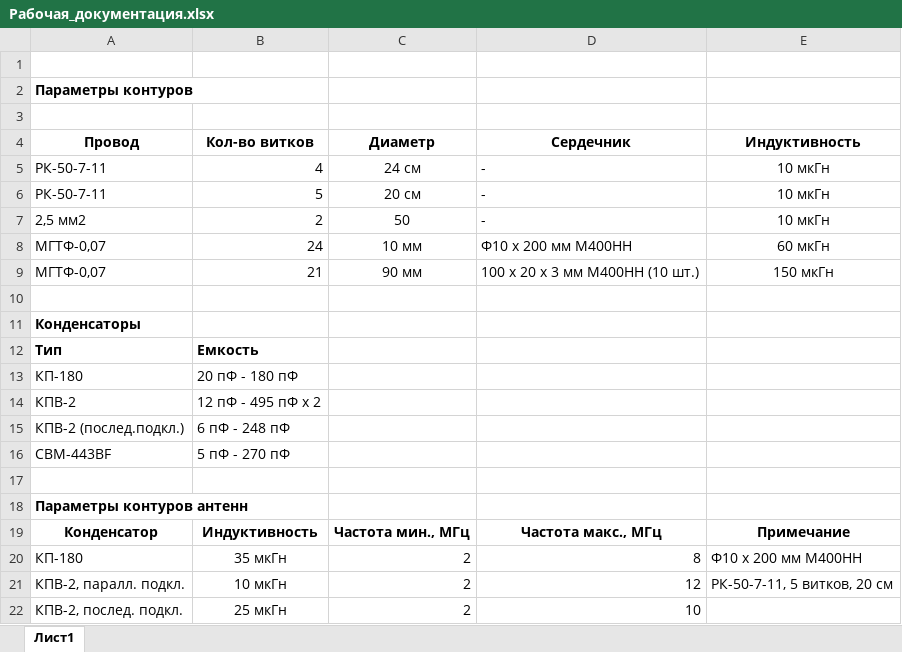
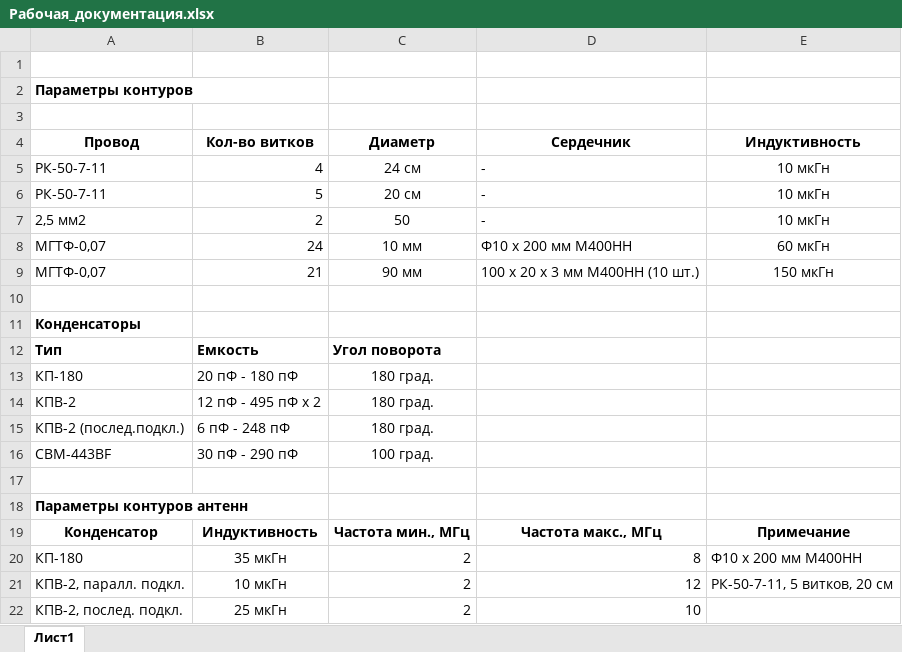
Before and after one commit to awk6873/radio-SW_Antenna, an Excel workbook: Рабочая_документация.xlsx, sheet Лист1, drawn as a sheet; values as stored, in another font and other column widths than the file's, no borders; the diff names each change by its address in the sheet, - before the commit and + after, or states it on an @@ line.

```diff
--- a/Рабочая_документация.xlsx (sheet Лист1)
+++ b/Рабочая_документация.xlsx (sheet Лист1)
-C12 (Диаметр): (empty)
+C12 (Диаметр): Угол поворота
-C13:C15 (Диаметр): (empty)
+C13:C15 (Диаметр): 180 град.
-B16 (Кол-во витков): 5 пФ - 270 пФ
+B16 (Кол-во витков): 30 пФ - 290 пФ
-C16 (Диаметр): (empty)
+C16 (Диаметр): 100 град.
```
Also changed, not shown: 14 other files.
